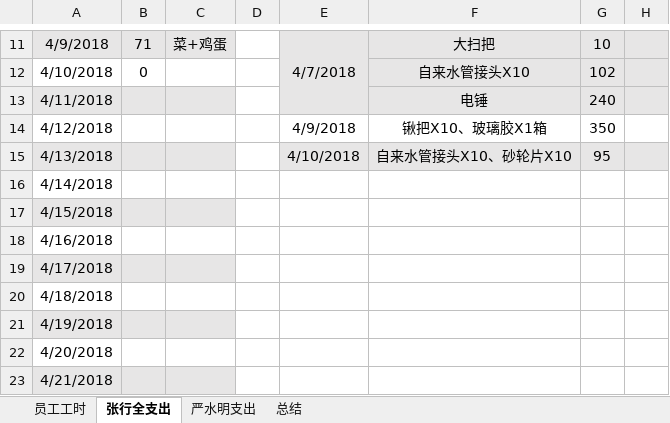
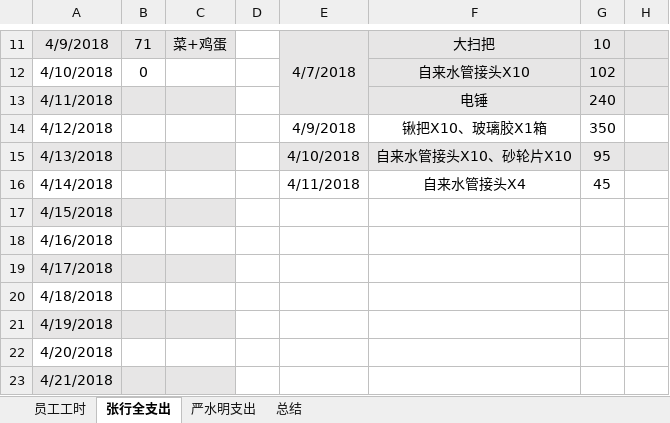
Before and after one commit to zackxingquan/2018-04-product, an Excel workbook: 2018-04.xlsx, sheet 张行全支出, drawn as a sheet; only a part is shown, gaps mark what is left out; values as stored, in another font and other column widths than the file's, no borders; table styles not drawn; the diff names each change by its address in the sheet, - before the commit and + after, or states it on an @@ line.

```diff
--- a/2018-04.xlsx (sheet 张行全支出)
+++ b/2018-04.xlsx (sheet 张行全支出)
-E16: (empty)
+E16: 4/11/2018
-F16: (empty)
+F16: 自来水管接头X4
-G16: (empty)
+G16: 45
```
Also changed, not shown: sheet 员工工时, 2 other files.
